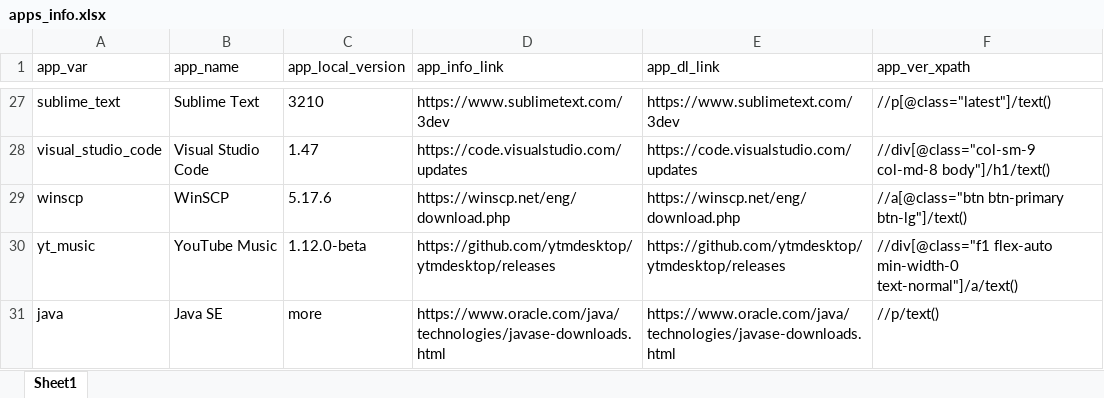
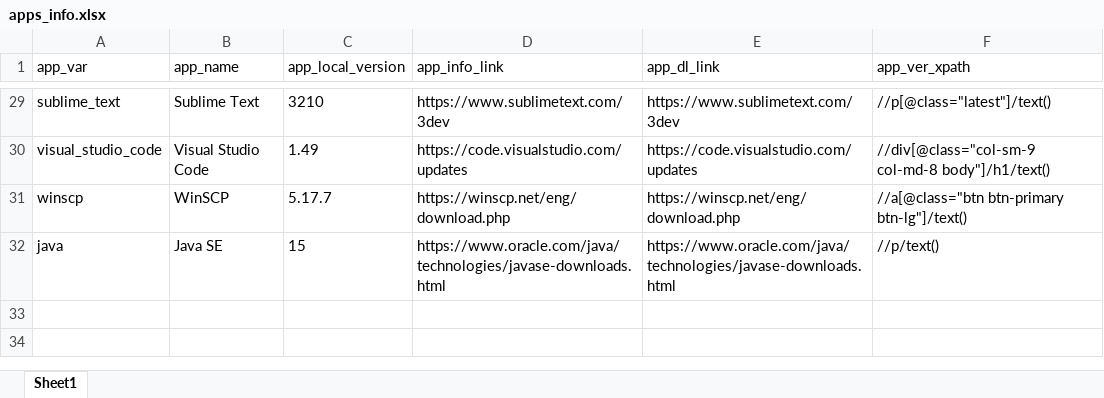
Before and after one commit to halkun/check-app-versions, an Excel workbook: apps_info.xlsx, sheet Sheet1, drawn as a sheet; only a part is shown, gaps mark what is left out; values as stored, in another font and other column widths than the file's, no borders; removed rows and columns are numbered as before the commit, all else as after; the diff covers the shown part only; the diff names each change by its address in the sheet, - before the commit and + after, or states it on an @@ line.

Commit message:
Add ffmpeg check from github page

```diff
--- a/apps_info.xlsx (sheet Sheet1)
+++ b/apps_info.xlsx (sheet Sheet1)
-C30 (app_local_version): 1.47
+C30 (app_local_version): 1.49
-C31 (app_local_version): 5.17.6
+C31 (app_local_version): 5.17.7
-row 30: yt_music | YouTube Music | 1.12.0-beta | https://github.com/ytmdesktop/ytmdesktop/releases | https://github.com/ytmdesktop/ytmdesktop/releases | //div[@class="f1 flex-auto min-width-0 text-normal"]/a/text()
-C32 (app_local_version): more
+C32 (app_local_version): 15
```
Also changed, not shown: 2 added rows and 15 edited cells elsewhere in this sheet, 1 other file.
